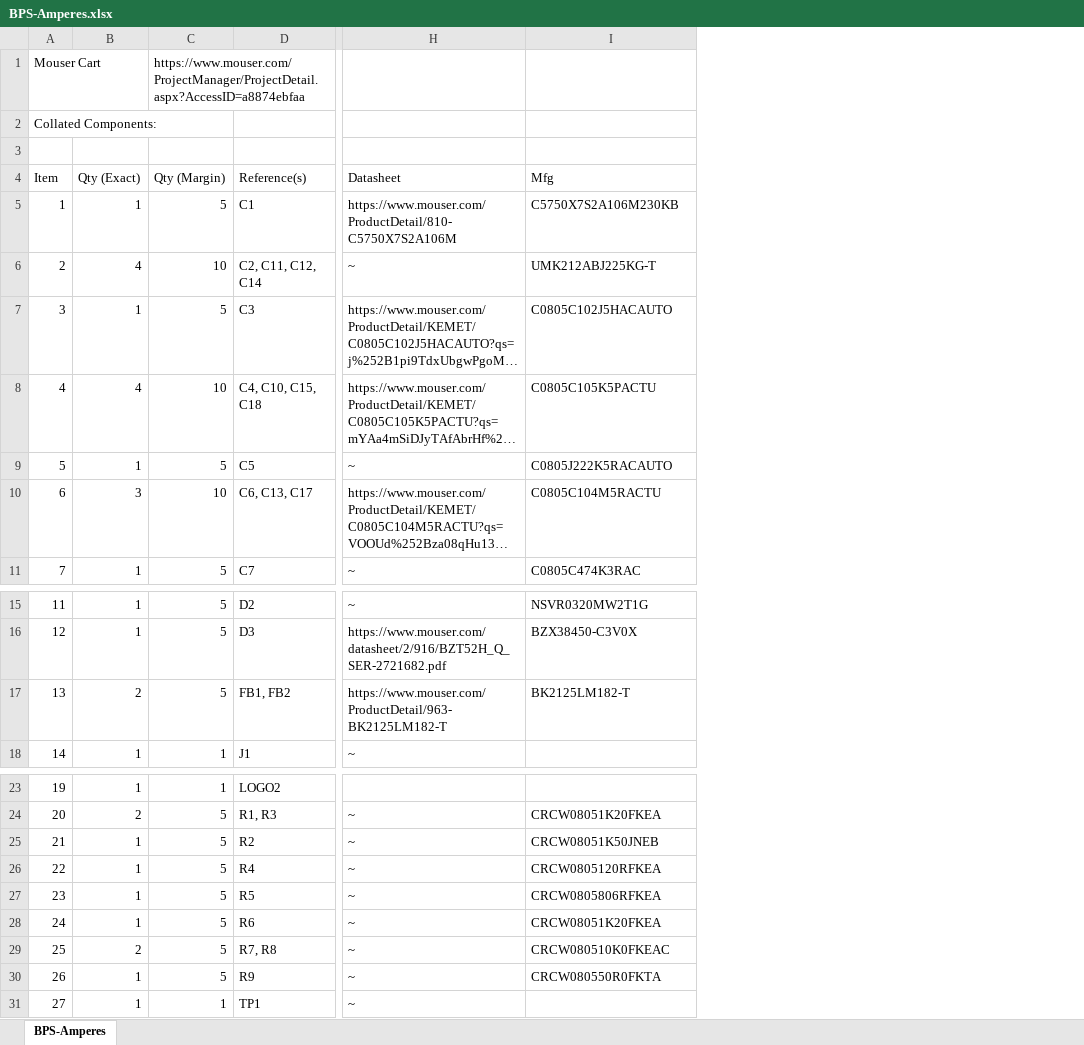
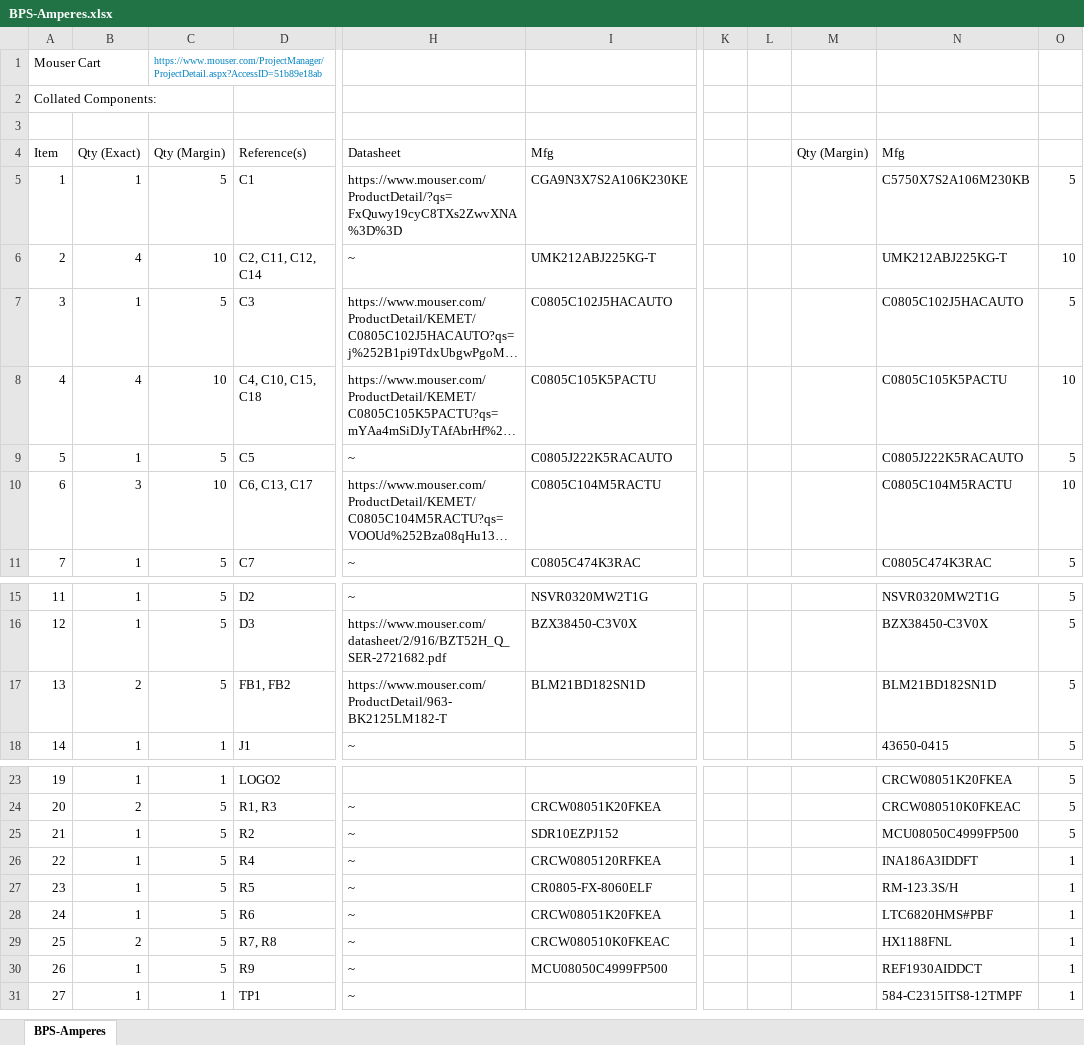
Before and after one commit to Lakshay983/TrialWorkday-PCB, an Excel workbook: BPS-Amperes.xlsx, sheet BPS-Amperes, drawn as a sheet; only a part is shown, gaps mark what is left out; long unchanged cells end in …; values as stored, in another font and other column widths than the file's, no borders; conditional formats not drawn; the diff names each change by its address in the sheet, - before the commit and + after, or states it on an @@ line.

```diff
--- a/BPS-Amperes.xlsx (sheet BPS-Amperes)
+++ b/BPS-Amperes.xlsx (sheet BPS-Amperes)
+column K, empty
+column L, empty
+column M (Qty (Margin)), empty
+column N (Mfg), rows 5-11: C5750X7S2A106M230KB | UMK212ABJ225KG-T | C0805C102J5HACAUTO | C0805C105K5PACTU | C0805J222K5RACAUTO | C0805C104M5RACTU | C0805C474K3RAC; rows 15-18: NSVR0320MW2T1G | BZX38450-C3V0X | BLM21BD182SN1D | 43650-0415; rows 23-31: CRCW08051K20FKEA | CRCW080510K0FKEAC | MCU08050C4999FP500 | INA186A3IDDFT | RM-123.3S/H | LTC6820HMS#PBF | HX1188FNL | REF1930AIDDCT | 584-C2315ITS8-12TMPF
+column O, rows 5-11: 5 | 10 | 5 | 10 | 5 | 10 | 5; rows 15-18: all 5; rows 23-31: 5 | 5 | 5 | 1 | 1 | 1 | 1 | 1 | 1
-C1 (Qty (Margin)): https://www.mouser.com/ProjectManager/ProjectDetail.aspx?AccessID=a8874ebfaa
+C1 (Qty (Margin)): https://www.mouser.com/ProjectManager/ProjectDetail.aspx?AccessID=51b89e18ab
-C1 text colour: black
+C1 text colour: #0183C1, text size: smaller
-H5 (Datasheet): https://www.mouser.com/ProductDetail/810-C5750X7S2A106M
+H5 (Datasheet): https://www.mouser.com/ProductDetail/?qs=FxQuwy19cyC8TXs2ZwvXNA%3D%3D
-I5 (Mfg): C5750X7S2A106M230KB
+I5 (Mfg): CGA9N3X7S2A106K230KE
-I17 (Mfg): BK2125LM182-T
+I17 (Mfg): BLM21BD182SN1D
-I25 (Mfg): CRCW08051K50JNEB
+I25 (Mfg): SDR10EZPJ152
-I27 (Mfg): CRCW0805806RFKEA
+I27 (Mfg): CR0805-FX-8060ELF
-I30 (Mfg): CRCW080550R0FKTA
+I30 (Mfg): MCU08050C4999FP500
```
Also changed, not shown: 2 other files.
